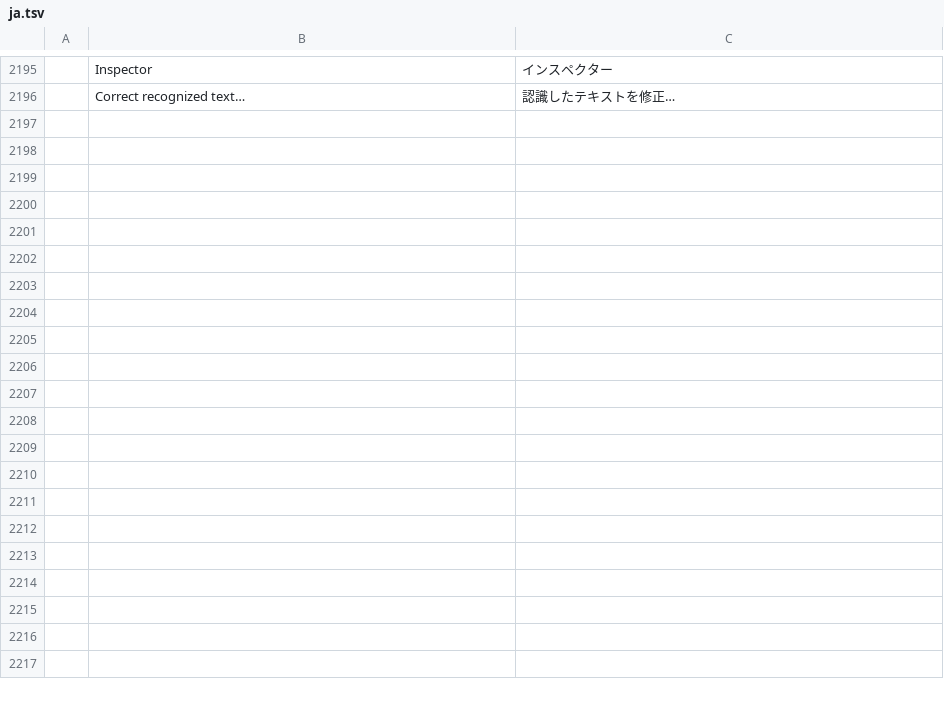
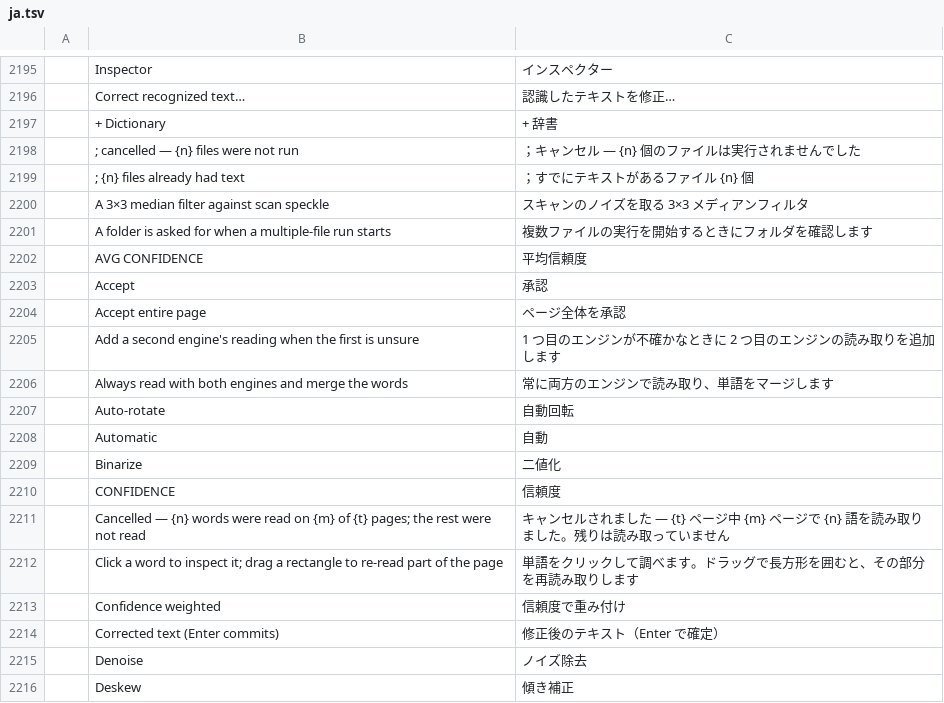
Before and after one commit to eliets2/printcraft, a TSV file: crates/ui-egui/src/i18n/ja.tsv, drawn as a sheet; only a part is shown, gaps mark what is left out; the diff covers the shown part only; the diff names each change by its address in the sheet, - before the commit and + after, or states it on an @@ line.

Commit message:
M10.19: docs: ocr crate docs, translations, parity evidence and roadmap reflect the shipped workflow
crates/ocr/README.md describes the shipped architecture: the Recognizer
trait with the ocrs and Tesseract engines, the confidence bands and the
ROVER merge with its strategies, preprocessing with exact inverse
transforms, the two text layers, and where the engine, the Verify
screen, the batch flow and the automation tools wire it all up - in the
style of the sibling crate READMEs.

Area I of the parity table is finalized: every shipped claim cites a
test that exists on this branch (cargo xtask parity checks each
path::test_fn), and the language-selection, searchable-image, skip and
multiple-file entries now name what is missing, not only what works
(languages beyond the tested set, the downsampled variant, whole-file
skips reported as skipped_files, the pre-flighted output names).

The Verify screen's and the batch run's strings are translated in every
catalog: zh-hant, ja, es, cs and pt-br were falling back to English for
all of M10.4/M10.5's labels (95 strings); zh-hans and fr already carried
them. Catalog hashes recomputed in ATTRIBUTION.toml.

ROADMAP: the M10 row, the overall progress line, the M13 tool count and
a session-log entry match what the branch proves, with the remaining
gaps recorded as future scope (deep scan cleanup, review-session
persistence, watched folders, non-Helvetica editable output).

The README gained a Scan & OCR section with a screenshot of the Verify
screen (docs/images/pdfcraft-ocr-verify.png): a synthetic scanned page,
recognized for real by the ensemble, captured headlessly through
examples/shot.rs's new --ocr-verify scene and regenerable through
cargo xtask screenshots, attributed like the other README shots.

# Conflicts:
#	ATTRIBUTION.md
#	ATTRIBUTION.toml
#	ROADMAP.md
#	crates/ui-egui/src/i18n/cs.tsv
#	crates/ui-egui/src/i18n/pt-br.tsv

# Conflicts:
#	ATTRIBUTION.toml

```diff
--- a/crates/ui-egui/src/i18n/ja.tsv
+++ b/crates/ui-egui/src/i18n/ja.tsv
+row 2197:  | + Dictionary | + 辞書
+row 2198:  | ; cancelled — {n} files were not run | ；キャンセル — {n} 個のファイルは実行されませんでした
+row 2199:  | ; {n} files already had text | ；すでにテキストがあるファイル {n} 個
+row 2200:  | A 3×3 median filter against scan speckle | スキャンのノイズを取る 3×3 メディアンフィルタ
+row 2201:  | A folder is asked for when a multiple-file run starts | 複数ファイルの実行を開始するときにフォルダを確認します
+row 2202:  | AVG CONFIDENCE | 平均信頼度
+row 2203:  | Accept | 承認
+row 2204:  | Accept entire page | ページ全体を承認
+row 2205:  | Add a second engine's reading when the first is unsure | 1 つ目のエンジンが不確かなときに 2 つ目のエンジンの読み取りを追加します
+row 2206:  | Always read with both engines and merge the words | 常に両方のエンジンで読み取り、単語をマージします
+row 2207:  | Auto-rotate | 自動回転
+row 2208:  | Automatic | 自動
+row 2209:  | Binarize | 二値化
+row 2210:  | CONFIDENCE | 信頼度
+row 2211:  | Cancelled — {n} words were read on {m} of {t} pages; the rest were not read | キャンセルされました — {t} ページ中 {m} ページで {n} 語を読み取りました。残りは読み取っていません
+row 2212:  | Click a word to inspect it; drag a rectangle to re-read part of the page | 単語をクリックして調べます。ドラッグで長方形を囲むと、その部分を再読み取りします
+row 2213:  | Confidence weighted | 信頼度で重み付け
+row 2214:  | Corrected text (Enter commits) | 修正後のテキスト（Enter で確定）
+row 2215:  | Denoise | ノイズ除去
+row 2216:  | Deskew | 傾き補正
```
Also changed, not shown: 60 added rows elsewhere in this file, crates/ui-egui/src/i18n/es.tsv, crates/ui-egui/src/i18n/zh-hant.tsv, 10 other files.
